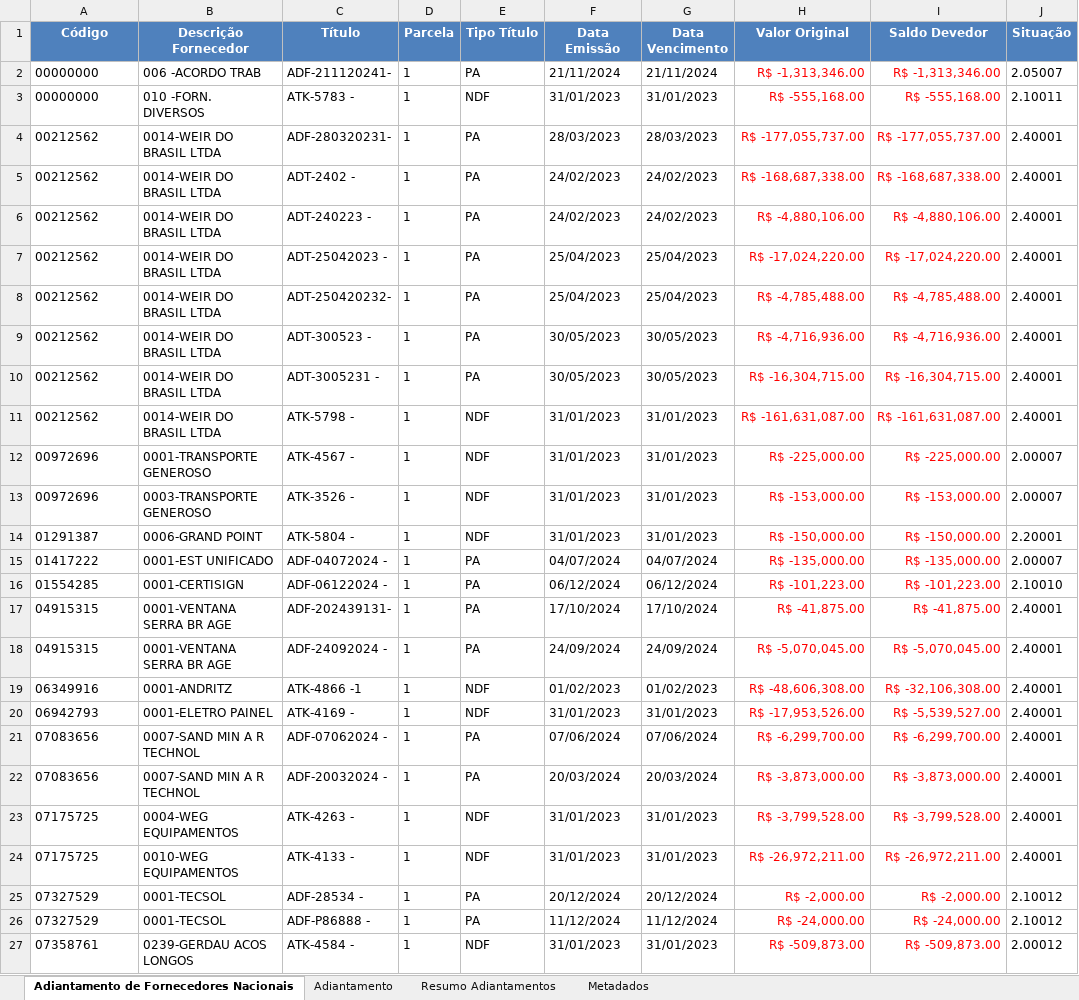
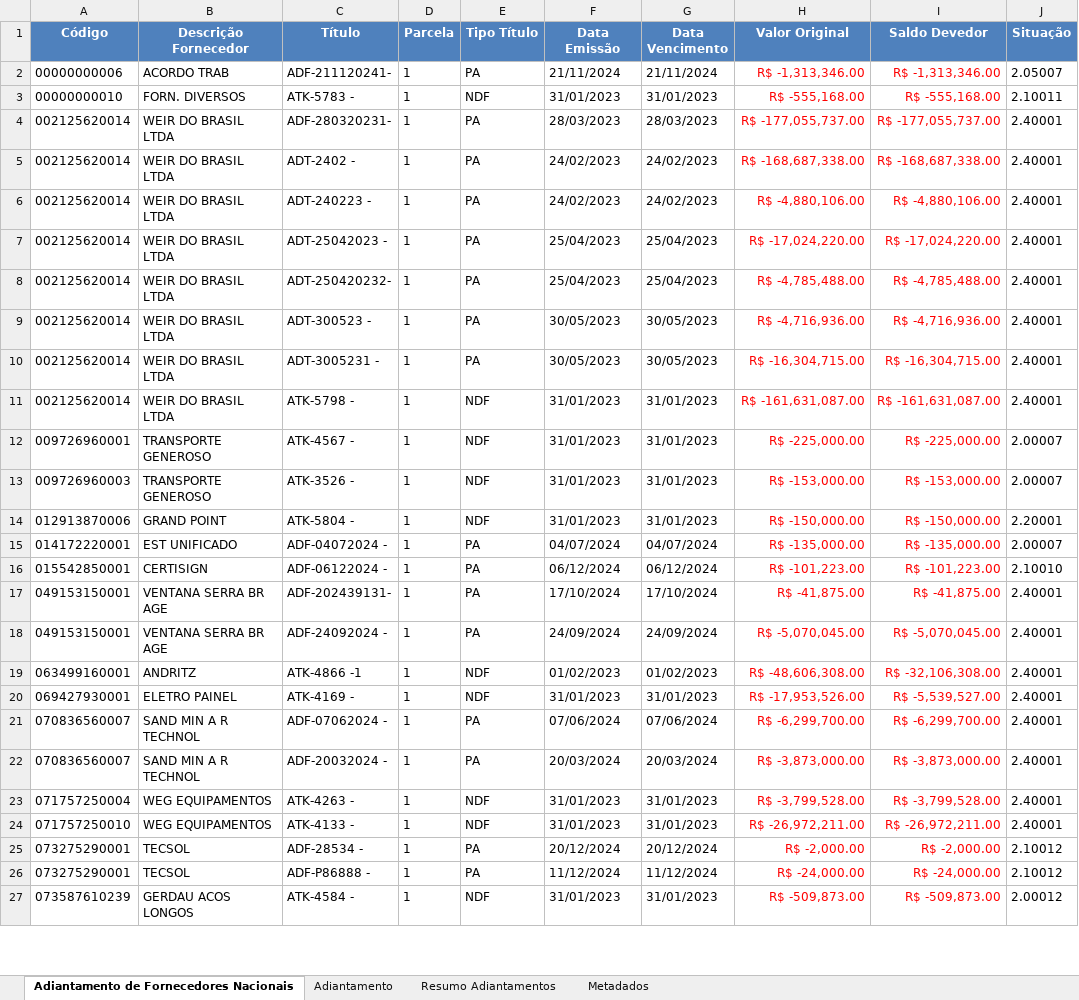
Before and after one commit to AndreDclick/itaminas-conciliacao-fornecedores, an Excel workbook: results/CONCILIACAO_01-05-2025_a_01-06-2025_ADIANTAMENTOS.xlsx, sheet Adiantamento de Fornecedores Nacionais, drawn as a sheet; only a part is shown; values as stored, in another font and other column widths than the file's, no borders; the diff covers the shown part only; the diff names each change by its address in the sheet, - before the commit and + after, or states it on an @@ line.

```diff
--- a/results/CONCILIACAO_01-05-2025_a_01-06-2025_ADIANTAMENTOS.xlsx (sheet Adiantamento de Fornecedores Nacionais)
+++ b/results/CONCILIACAO_01-05-2025_a_01-06-2025_ADIANTAMENTOS.xlsx (sheet Adiantamento de Fornecedores Nacionais)
-A2 (Código): 00000000
+A2 (Código): 00000000006
-B2 (Descrição Fornecedor): 006 -ACORDO TRAB
+B2 (Descrição Fornecedor): ACORDO TRAB
-A3 (Código): 00000000
+A3 (Código): 00000000010
-B3 (Descrição Fornecedor): 010 -FORN. DIVERSOS
+B3 (Descrição Fornecedor): FORN. DIVERSOS
-A4:A11 (Código): 00212562
+A4:A11 (Código): 002125620014
-B4:B11 (Descrição Fornecedor): 0014-WEIR DO BRASIL LTDA
+B4:B11 (Descrição Fornecedor): WEIR DO BRASIL LTDA
-A12 (Código): 00972696
+A12 (Código): 009726960001
-B12 (Descrição Fornecedor): 0001-TRANSPORTE GENEROSO
+B12 (Descrição Fornecedor): TRANSPORTE GENEROSO
-A13 (Código): 00972696
+A13 (Código): 009726960003
-B13 (Descrição Fornecedor): 0003-TRANSPORTE GENEROSO
+B13 (Descrição Fornecedor): TRANSPORTE GENEROSO
-A14 (Código): 01291387
+A14 (Código): 012913870006
-B14 (Descrição Fornecedor): 0006-GRAND POINT
+B14 (Descrição Fornecedor): GRAND POINT
-A15 (Código): 01417222
+A15 (Código): 014172220001
-B15 (Descrição Fornecedor): 0001-EST UNIFICADO
+B15 (Descrição Fornecedor): EST UNIFICADO
-A16 (Código): 01554285
+A16 (Código): 015542850001
-B16 (Descrição Fornecedor): 0001-CERTISIGN
+B16 (Descrição Fornecedor): CERTISIGN
-A17:A18 (Código): 04915315
+A17:A18 (Código): 049153150001
-B17:B18 (Descrição Fornecedor): 0001-VENTANA SERRA BR AGE
+B17:B18 (Descrição Fornecedor): VENTANA SERRA BR AGE
-A19 (Código): 06349916
+A19 (Código): 063499160001
-B19 (Descrição Fornecedor): 0001-ANDRITZ
+B19 (Descrição Fornecedor): ANDRITZ
-A20 (Código): 06942793
+A20 (Código): 069427930001
-B20 (Descrição Fornecedor): 0001-ELETRO PAINEL
+B20 (Descrição Fornecedor): ELETRO PAINEL
-A21:A22 (Código): 07083656
+A21:A22 (Código): 070836560007
-B21:B22 (Descrição Fornecedor): 0007-SAND MIN A R TECHNOL
+B21:B22 (Descrição Fornecedor): SAND MIN A R TECHNOL
-A23 (Código): 07175725
+A23 (Código): 071757250004
-B23 (Descrição Fornecedor): 0004-WEG EQUIPAMENTOS
+B23 (Descrição Fornecedor): WEG EQUIPAMENTOS
-A24 (Código): 07175725
+A24 (Código): 071757250010
-B24 (Descrição Fornecedor): 0010-WEG EQUIPAMENTOS
+B24 (Descrição Fornecedor): WEG EQUIPAMENTOS
-A25:A26 (Código): 07327529
+A25:A26 (Código): 073275290001
-B25:B26 (Descrição Fornecedor): 0001-TECSOL
+B25:B26 (Descrição Fornecedor): TECSOL
-A27 (Código): 07358761
+A27 (Código): 073587610239
-B27 (Descrição Fornecedor): 0239-GERDAU ACOS LONGOS
+B27 (Descrição Fornecedor): GERDAU ACOS LONGOS
```
Also changed, not shown: 244 edited cells elsewhere in this sheet, sheet Resumo Adiantamentos, sheet Adiantamento, sheet Metadados, results/CONCILIACAO_01-05-2025_a_01-06-2025_FORNECEDORES.xlsx, 3 other files.
